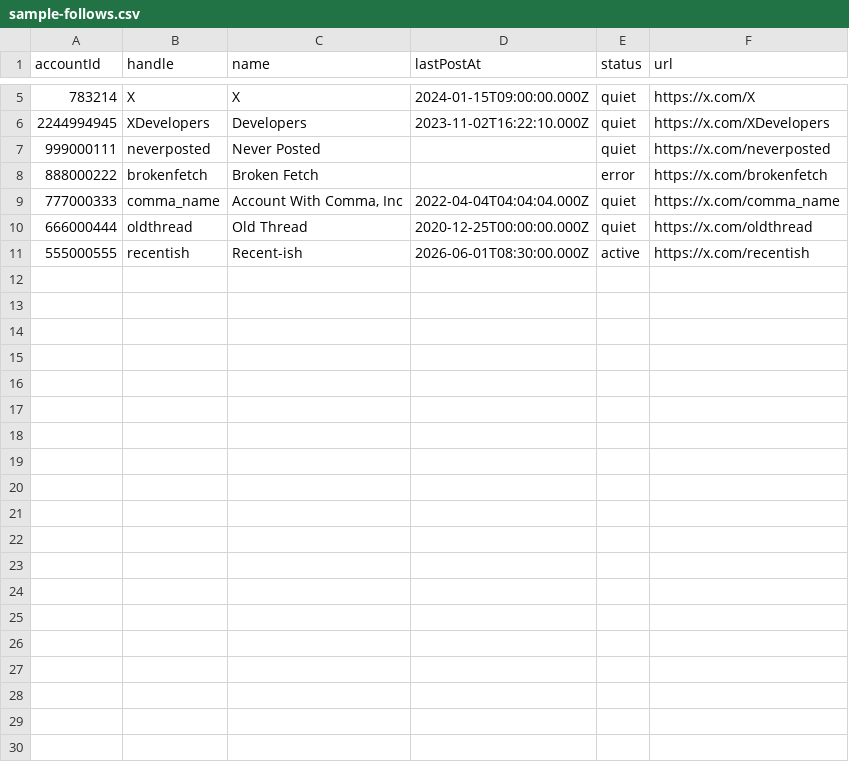
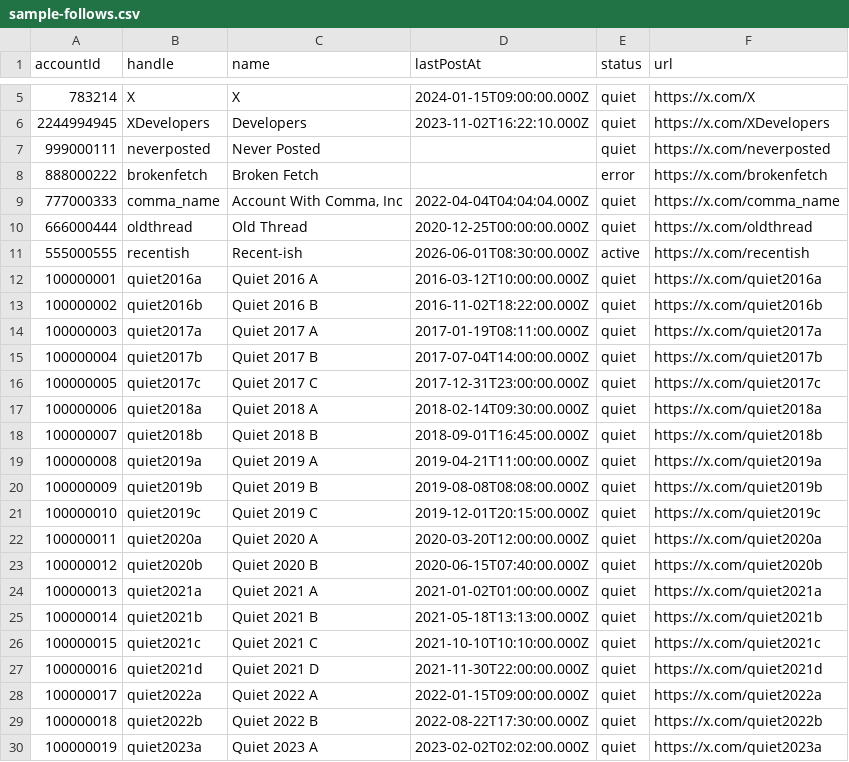
Before and after one commit to wiiiimm/x-twitter-bulk-follower-management-dashboard, a CSV file: public/sample-follows.csv, drawn as a sheet; only a part is shown, gaps mark what is left out; the diff covers the shown part only.

Commit message:
Document the year chart and independent scrolling

```diff
--- a/public/sample-follows.csv
+++ b/public/sample-follows.csv
@@ -11 +11,20 @@ accountId,handle,name,lastPostAt,status,url
 555000555,recentish,Recent-ish,2026-06-01T08:30:00.000Z,active,https://x.com/recentish
+100000001,quiet2016a,Quiet 2016 A,2016-03-12T10:00:00.000Z,quiet,https://x.com/quiet2016a
+100000002,quiet2016b,Quiet 2016 B,2016-11-02T18:22:00.000Z,quiet,https://x.com/quiet2016b
+100000003,quiet2017a,Quiet 2017 A,2017-01-19T08:11:00.000Z,quiet,https://x.com/quiet2017a
+100000004,quiet2017b,Quiet 2017 B,2017-07-04T14:00:00.000Z,quiet,https://x.com/quiet2017b
+100000005,quiet2017c,Quiet 2017 C,2017-12-31T23:00:00.000Z,quiet,https://x.com/quiet2017c
+100000006,quiet2018a,Quiet 2018 A,2018-02-14T09:30:00.000Z,quiet,https://x.com/quiet2018a
+100000007,quiet2018b,Quiet 2018 B,2018-09-01T16:45:00.000Z,quiet,https://x.com/quiet2018b
+100000008,quiet2019a,Quiet 2019 A,2019-04-21T11:00:00.000Z,quiet,https://x.com/quiet2019a
+100000009,quiet2019b,Quiet 2019 B,2019-08-08T08:08:00.000Z,quiet,https://x.com/quiet2019b
+100000010,quiet2019c,Quiet 2019 C,2019-12-01T20:15:00.000Z,quiet,https://x.com/quiet2019c
+100000011,quiet2020a,Quiet 2020 A,2020-03-20T12:00:00.000Z,quiet,https://x.com/quiet2020a
+100000012,quiet2020b,Quiet 2020 B,2020-06-15T07:40:00.000Z,quiet,https://x.com/quiet2020b
+100000013,quiet2021a,Quiet 2021 A,2021-01-02T01:00:00.000Z,quiet,https://x.com/quiet2021a
+100000014,quiet2021b,Quiet 2021 B,2021-05-18T13:13:00.000Z,quiet,https://x.com/quiet2021b
+100000015,quiet2021c,Quiet 2021 C,2021-10-10T10:10:00.000Z,quiet,https://x.com/quiet2021c
+100000016,quiet2021d,Quiet 2021 D,2021-11-30T22:00:00.000Z,quiet,https://x.com/quiet2021d
+100000017,quiet2022a,Quiet 2022 A,2022-01-15T09:00:00.000Z,quiet,https://x.com/quiet2022a
+100000018,quiet2022b,Quiet 2022 B,2022-08-22T17:30:00.000Z,quiet,https://x.com/quiet2022b
+100000019,quiet2023a,Quiet 2023 A,2023-02-02T02:02:00.000Z,quiet,https://x.com/quiet2023a
```
Also changed, not shown: 11 added rows elsewhere in this file.
